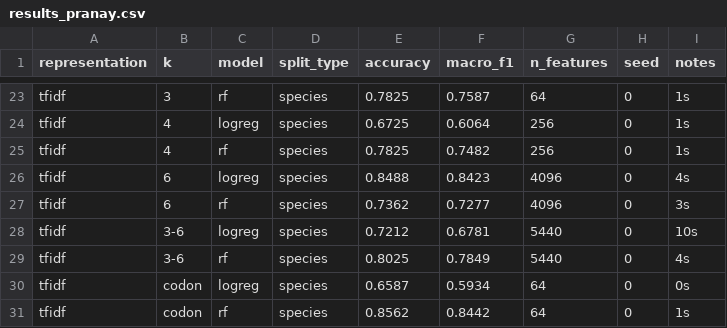
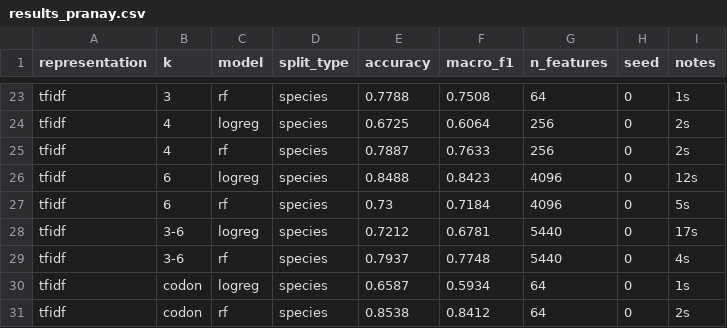
Before and after one commit to green-turtle18/dna-lang, a CSV file: results/results_pranay.csv, drawn as a sheet; only a part is shown, gaps mark what is left out; the diff covers the shown part only; the diff names each change by its address in the sheet, - before the commit and + after, or states it on an @@ line.

```diff
--- a/results/results_pranay.csv
+++ b/results/results_pranay.csv
-E23 (accuracy): 0.7825
+E23 (accuracy): 0.7788
-F23 (macro_f1): 0.7587
+F23 (macro_f1): 0.7508
-I24:I25 (notes): 1s
+I24:I25 (notes): 2s
-E25 (accuracy): 0.7825
+E25 (accuracy): 0.7887
-F25 (macro_f1): 0.7482
+F25 (macro_f1): 0.7633
-I26 (notes): 4s
+I26 (notes): 12s
-E27 (accuracy): 0.7362
+E27 (accuracy): 0.73
-F27 (macro_f1): 0.7277
+F27 (macro_f1): 0.7184
-I27 (notes): 3s
+I27 (notes): 5s
-I28 (notes): 10s
+I28 (notes): 17s
-E29 (accuracy): 0.8025
+E29 (accuracy): 0.7937
-F29 (macro_f1): 0.7849
+F29 (macro_f1): 0.7748
-I30 (notes): 0s
+I30 (notes): 1s
-E31 (accuracy): 0.8562
+E31 (accuracy): 0.8538
-F31 (macro_f1): 0.8442
+F31 (macro_f1): 0.8412
-I31 (notes): 1s
+I31 (notes): 2s
```
Also changed, not shown: 32 edited cells elsewhere in this file, 2 other files.
